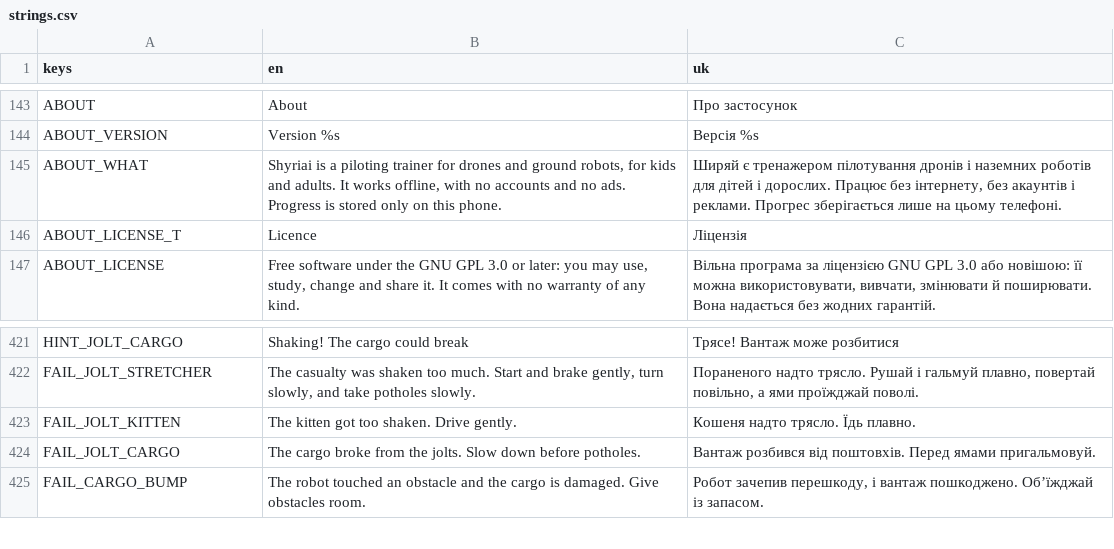
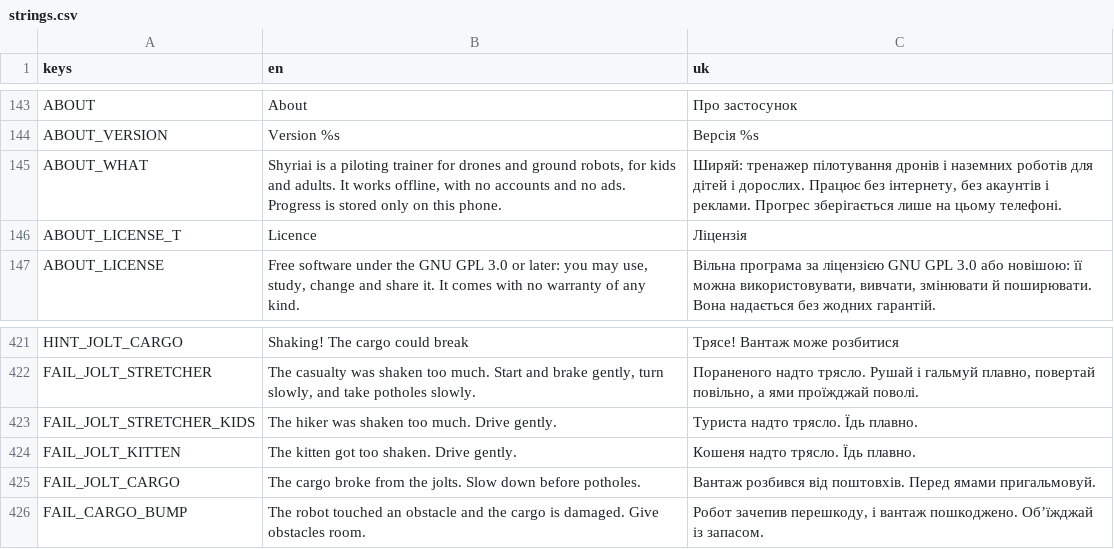
Before and after one commit to marybezuhla/shyriai, a CSV file: app/i18n/strings.csv, drawn as a sheet; only a part is shown, gaps mark what is left out.

```diff
--- a/app/i18n/strings.csv
+++ b/app/i18n/strings.csv
@@ -144,3 +144,3 @@ ABOUT,About,Про застосунок
 ABOUT_VERSION,Version %s,Версія %s
-ABOUT_WHAT,"Shyriai is a piloting trainer for drones and ground robots, for kids and adults. It works offline, with no accounts and no ads. Progress is stored only on this phone.","Ширяй є тренажером пілотування дронів і наземних роботів для дітей і дорослих. Працює без інтернету, без акаунтів і реклами. Прогрес зберігається лише на цьому телефоні."
+ABOUT_WHAT,"Shyriai is a piloting trainer for drones and ground robots, for kids and adults. It works offline, with no accounts and no ads. Progress is stored only on this phone.","Ширяй: тренажер пілотування дронів і наземних роботів для дітей і дорослих. Працює без інтернету, без акаунтів і реклами. Прогрес зберігається лише на цьому телефоні."
 ABOUT_LICENSE_T,Licence,Ліцензія
@@ -422,2 +422,3 @@ HINT_JOLT_CARGO,Shaking! The cargo could break,Трясе! Вантаж може
 FAIL_JOLT_STRETCHER,"The casualty was shaken too much. Start and brake gently, turn slowly, and take potholes slowly.","Пораненого надто трясло. Рушай і гальмуй плавно, повертай повільно, а ями проїжджай поволі."
+FAIL_JOLT_STRETCHER_KIDS,The hiker was shaken too much. Drive gently.,Туриста надто трясло. Їдь плавно.
 FAIL_JOLT_KITTEN,The kitten got too shaken. Drive gently.,Кошеня надто трясло. Їдь плавно.
```
Also changed, not shown: 10 other files.
